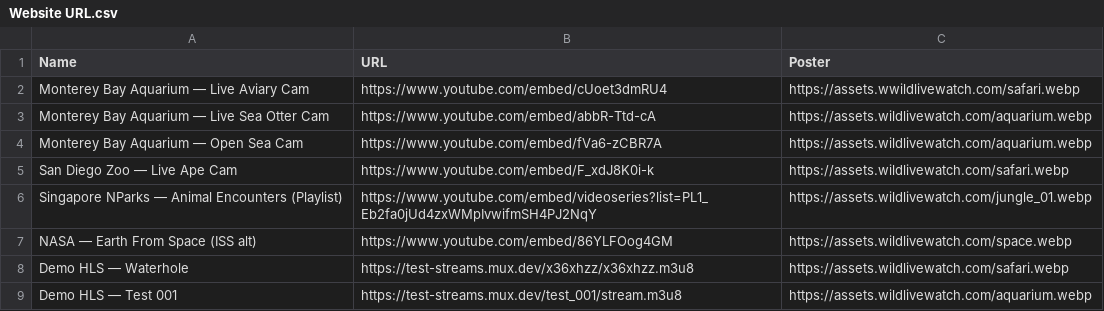
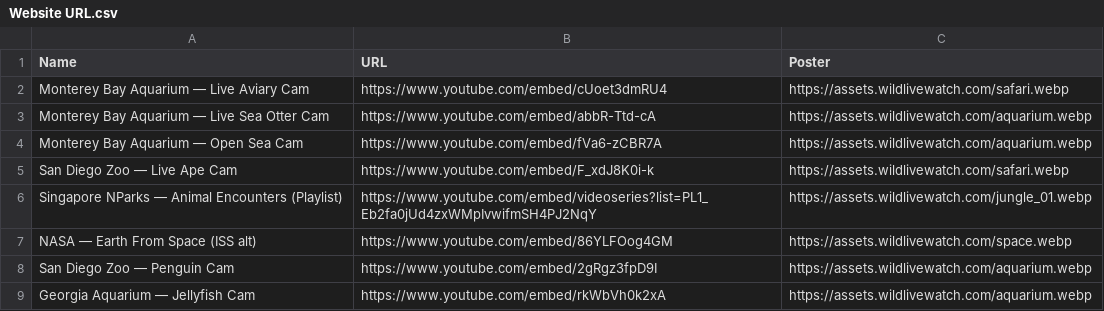
Before and after one commit to ZeriahStudios/wildlivewatch, a CSV file: Website URL.csv, drawn as a sheet.

Commit message:
Update Website URL.csv

```diff
--- a/Website URL.csv
+++ b/Website URL.csv
@@ -1,3 +1,3 @@
 Name,URL,Poster
-Monterey Bay Aquarium — Live Aviary Cam,https://www.youtube.com/embed/cUoet3dmRU4,https://assets.wwildlivewatch.com/safari.webp
+Monterey Bay Aquarium — Live Aviary Cam,https://www.youtube.com/embed/cUoet3dmRU4,https://assets.wildlivewatch.com/safari.webp
 Monterey Bay Aquarium — Live Sea Otter Cam,https://www.youtube.com/embed/abbR-Ttd-cA,https://assets.wildlivewatch.com/aquarium.webp
@@ -7,3 +7,3 @@ Singapore NParks — Animal Encounters (Playlist),https://www.youtube.com/embed/
 NASA — Earth From Space (ISS alt),https://www.youtube.com/embed/86YLFOog4GM,https://assets.wildlivewatch.com/space.webp
-Demo HLS — Waterhole,https://test-streams.mux.dev/x36xhzz/x36xhzz.m3u8,https://assets.wildlivewatch.com/safari.webp
-Demo HLS — Test 001,https://test-streams.mux.dev/test_001/stream.m3u8,https://assets.wildlivewatch.com/aquarium.webp
+San Diego Zoo — Penguin Cam,https://www.youtube.com/embed/2gRgz3fpD9I,https://assets.wildlivewatch.com/aquarium.webp
+Georgia Aquarium — Jellyfish Cam,https://www.youtube.com/embed/rkWbVh0k2xA,https://assets.wildlivewatch.com/aquarium.webp
```
